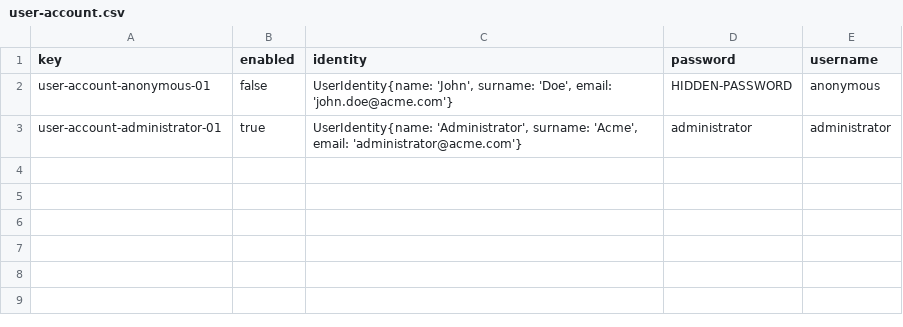
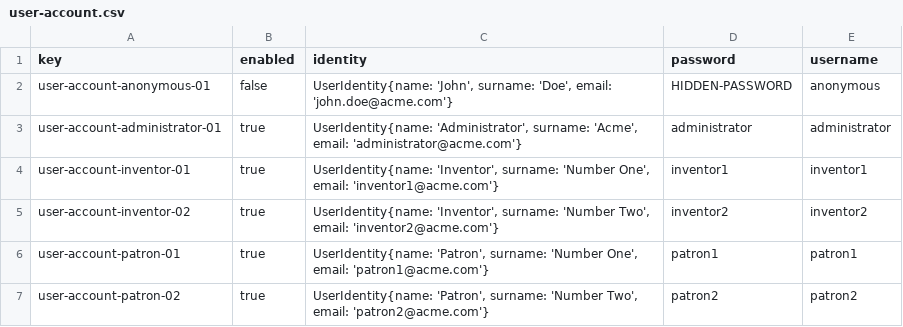
Before and after one commit to lausalbra/Acme-Toolkits, a CSV file: src/main/webapp/WEB-INF/resources/initial-data/user-account.csv, drawn as a sheet; the diff names each change by its address in the sheet, - before the commit and + after, or states it on an @@ line.

Commit message:
Inventor and Patron data has been added

```diff
--- a/src/main/webapp/WEB-INF/resources/initial-data/user-account.csv
+++ b/src/main/webapp/WEB-INF/resources/initial-data/user-account.csv
+row 4: user-account-inventor-01 | true | UserIdentity{name: 'Inventor', surname: 'Number One', email: 'inventor1@acme.com'} | inventor1 | inventor1
+row 5: user-account-inventor-02 | true | UserIdentity{name: 'Inventor', surname: 'Number Two', email: 'inventor2@acme.com'} | inventor2 | inventor2
+row 6: user-account-patron-01 | true | UserIdentity{name: 'Patron', surname: 'Number One', email: 'patron1@acme.com'} | patron1 | patron1
+row 7: user-account-patron-02 | true | UserIdentity{name: 'Patron', surname: 'Number Two', email: 'patron2@acme.com'} | patron2 | patron2
```
Also changed, not shown: 4 other files.
